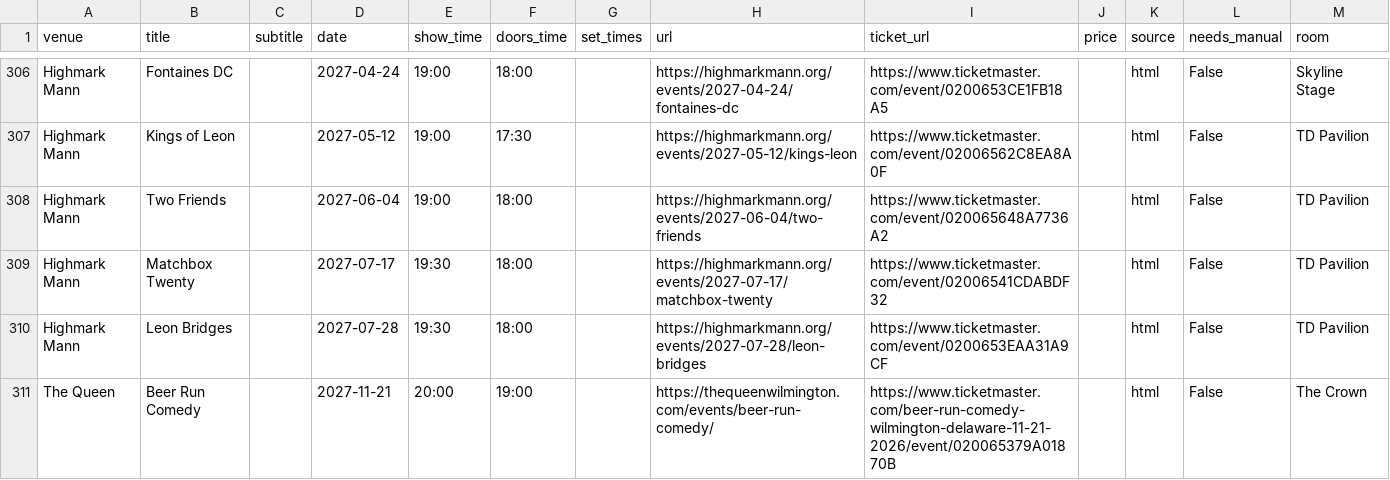
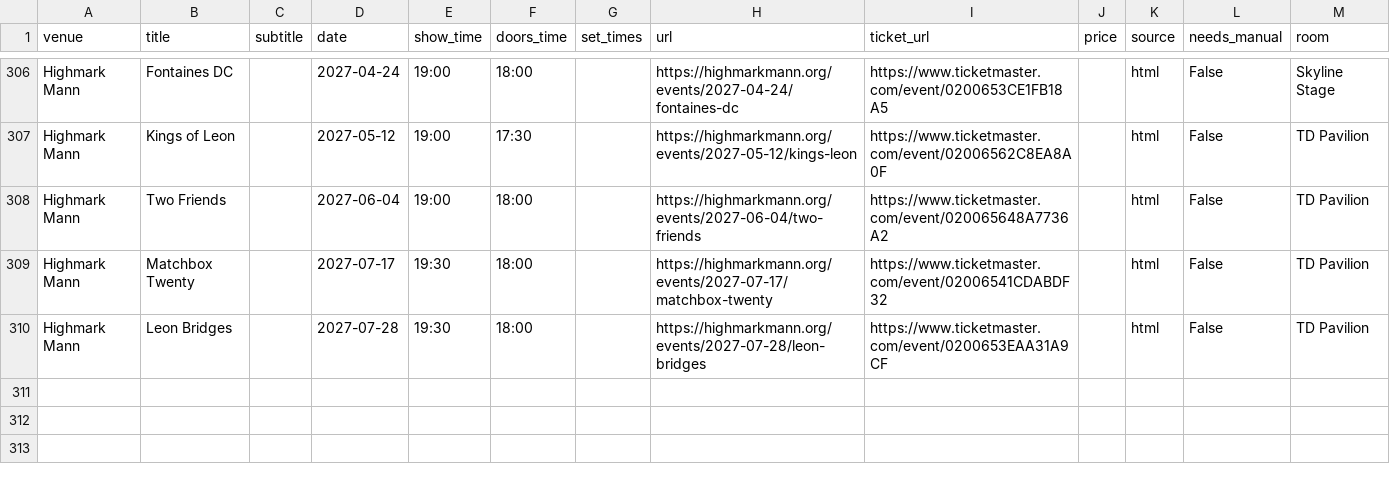
Before and after one commit to sh3ll3hs/philly-calendars, a CSV file: docs/venues/events.csv, drawn as a sheet; only a part is shown, gaps mark what is left out.

```diff
--- a/docs/venues/events.csv
+++ b/docs/venues/events.csv
@@ -310,2 +310 @@ Highmark Mann,Matchbox Twenty,,2027-07-17,19:30,18:00,,https://highmarkmann.org/
 Highmark Mann,Leon Bridges,,2027-07-28,19:30,18:00,,https://highmarkmann.org/events/2027-07-28/leon-bridges,https://www.ticketmaster.com/event/0200653EAA31A9CF,,html,False,TD Pavilion
-The Queen,Beer Run Comedy,,2027-11-21,20:00,19:00,,https://thequeenwilmington.com/events/beer-run-comedy/,https://www.ticketmaster.com/beer-run-comedy-wilmington-delaware-11-21-2026/event/020065379A01870B,,html,False,The Crown
```
Also changed, not shown: 18 other files.
